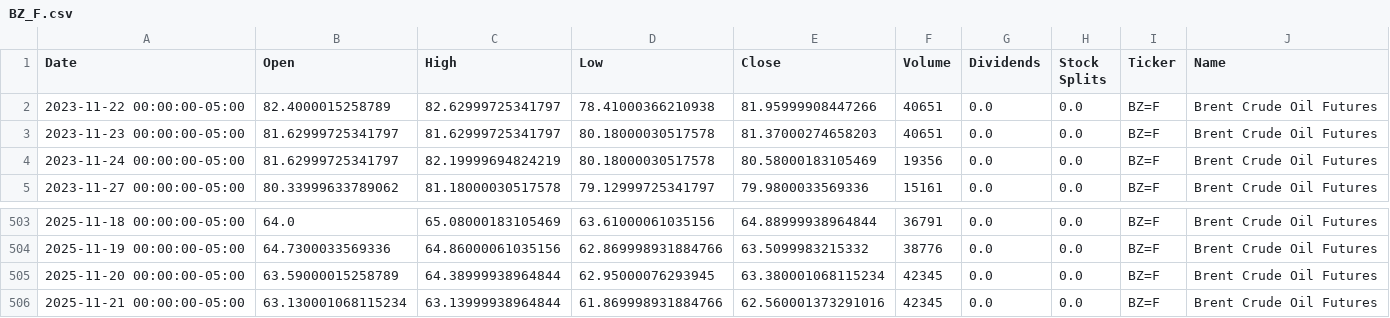
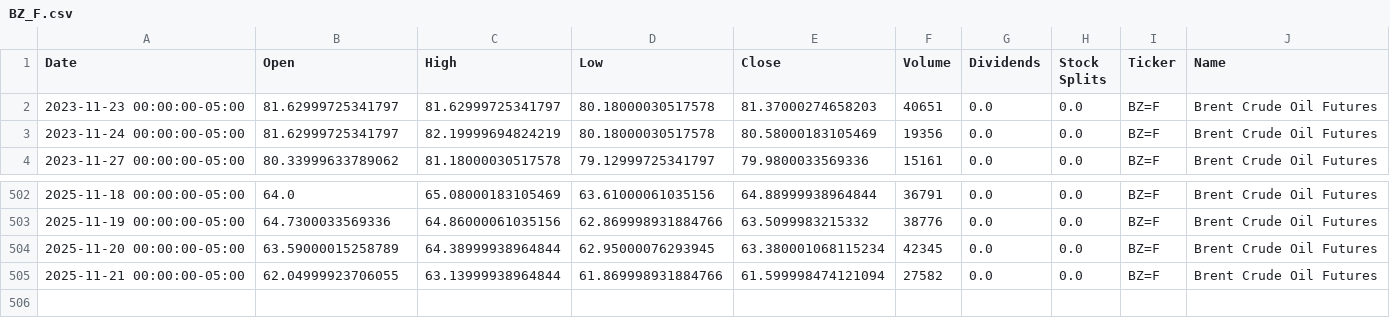
Before and after one commit to dylanmcd0/energy-analysis, a CSV file: data/financial/yfinance/BZ_F.csv, drawn as a sheet; only a part is shown, gaps mark what is left out.

```diff
--- a/data/financial/yfinance/BZ_F.csv
+++ b/data/financial/yfinance/BZ_F.csv
@@ -1,3 +1,2 @@
 Date,Open,High,Low,Close,Volume,Dividends,Stock Splits,Ticker,Name
-2023-11-22 00:00:00-05:00,82.4000015258789,82.62999725341797,78.41000366210938,81.95999908447266,40651,0.0,0.0,BZ=F,Brent Crude Oil Futures
 2023-11-23 00:00:00-05:00,81.62999725341797,81.62999725341797,80.18000030517578,81.37000274658203,40651,0.0,0.0,BZ=F,Brent Crude Oil Futures
@@ -505,2 +504,2 @@ Date,Open,High,Low,Close,Volume,Dividends,Stock Splits,Ticker,Name
 2025-11-20 00:00:00-05:00,63.59000015258789,64.38999938964844,62.95000076293945,63.380001068115234,42345,0.0,0.0,BZ=F,Brent Crude Oil Futures
-2025-11-21 00:00:00-05:00,63.130001068115234,63.13999938964844,61.869998931884766,62.560001373291016,42345,0.0,0.0,BZ=F,Brent Crude Oil Futures
+2025-11-21 00:00:00-05:00,62.04999923706055,63.13999938964844,61.869998931884766,61.599998474121094,27582,0.0,0.0,BZ=F,Brent Crude Oil Futures
```
Also changed, not shown: data/financial/yfinance/CL_F.csv, data/financial/yfinance/HO_F.csv, 15 other files.
